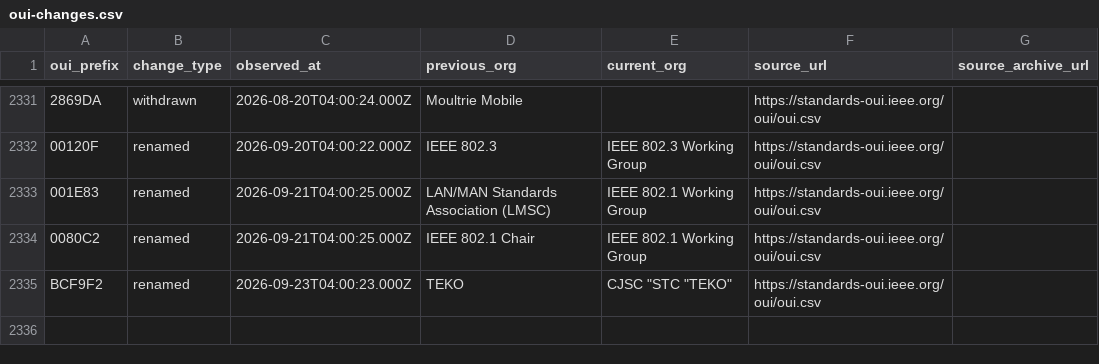
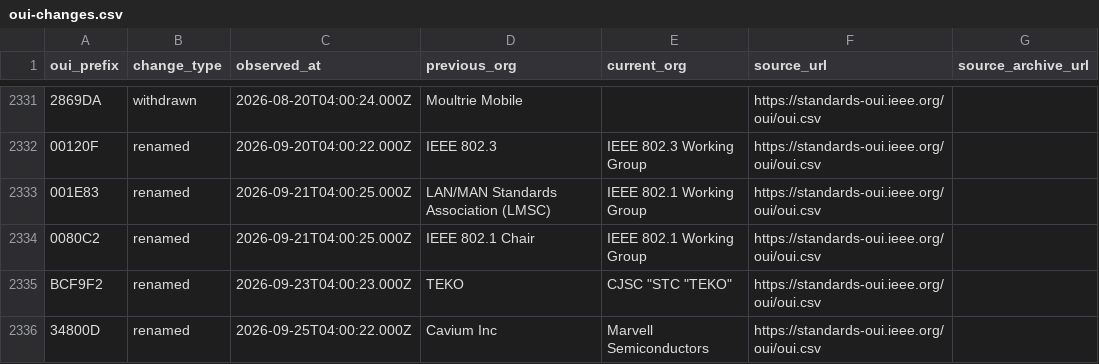
Before and after one commit to Drumworks/oui-change-history, a CSV file: oui-changes.csv, drawn as a sheet; only a part is shown, gaps mark what is left out; the diff names each change by its address in the sheet, - before the commit and + after, or states it on an @@ line.

```diff
--- a/oui-changes.csv
+++ b/oui-changes.csv
+row 2336: 34800D | renamed | 2026-09-25T04:00:22.000Z | Cavium Inc | Marvell Semiconductors | https://standards-oui.ieee.org/oui/oui.csv
```
Also changed, not shown: known-duplicate-prefixes.csv, observations.csv, 6 other files.
